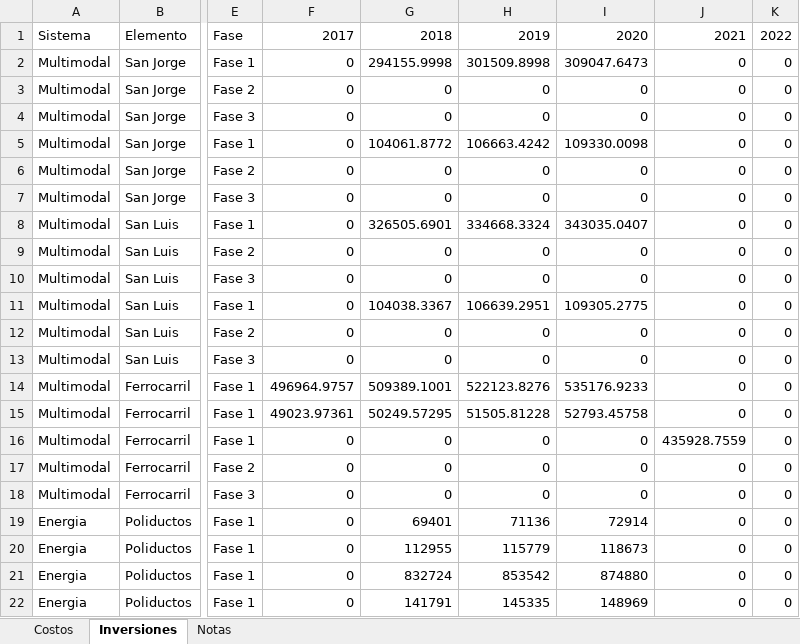
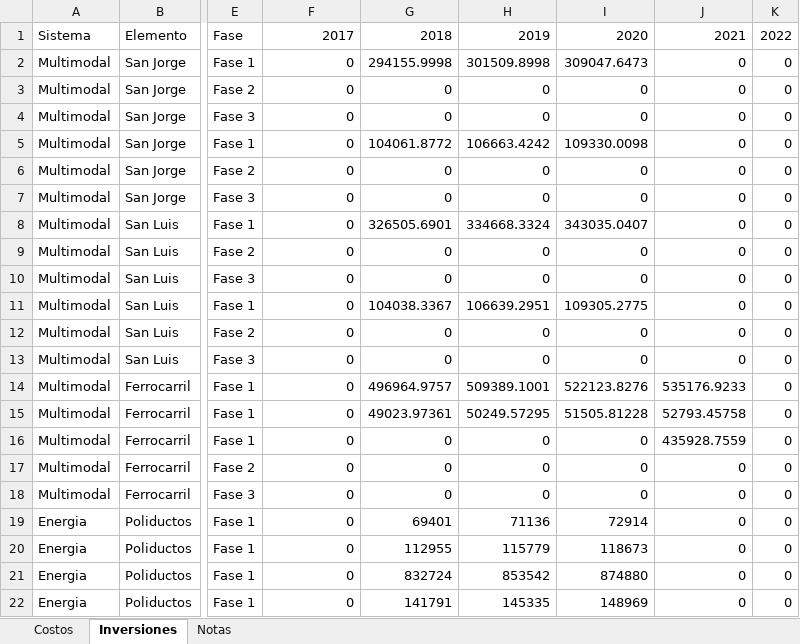
Before and after one commit to smendeza1/analisis-financiero, an Excel workbook: app/Datos/Intermodal/Costos e Inversiones-2018.xlsx, sheet Inversiones, drawn as a sheet; only a part is shown, gaps mark what is left out; values as stored, in another font and other column widths than the file's, no borders; the diff names each change by its address in the sheet, - before the commit and + after, or states it on an @@ line.

```diff
--- a/app/Datos/Intermodal/Costos e Inversiones-2018.xlsx (sheet Inversiones)
+++ b/app/Datos/Intermodal/Costos e Inversiones-2018.xlsx (sheet Inversiones)
-F14: 496964.9757
+F14: 0
-G14: 509389.1001
+G14: 496964.9757
-H14: 522123.8276
+H14: 509389.1001
-I14: 535176.9233
+I14: 522123.8276
-J14: 0
+J14: 535176.9233
-F15: 49023.97361
+F15: 0
-G15: 50249.57295
+G15: 49023.97361
-H15: 51505.81228
+H15: 50249.57295
-I15: 52793.45758
+I15: 51505.81228
-J15: 0
+J15: 52793.45758
```
Also changed, not shown: 3 other files.
